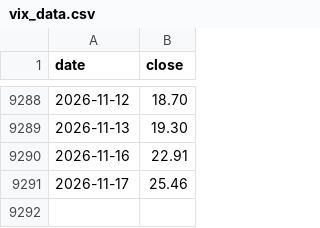
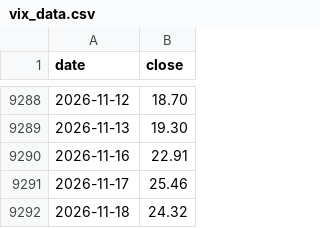
Before and after one commit to tony252/A-SHARE-dashboard, a CSV file: ndx_dca/data/vix_data.csv, drawn as a sheet; only a part is shown, gaps mark what is left out.

```diff
--- a/ndx_dca/data/vix_data.csv
+++ b/ndx_dca/data/vix_data.csv
@@ -9291 +9291,2 @@ date,close
 2026-11-17,25.46
+2026-11-18,24.32
```
Also changed, not shown: csi_dividend/data/csi_price.csv, 7 other files.
